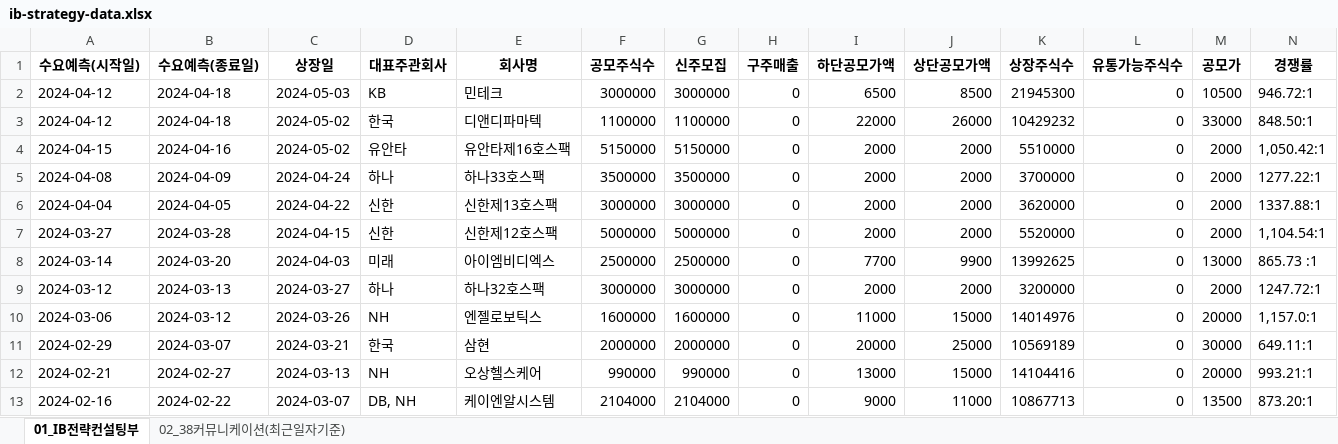
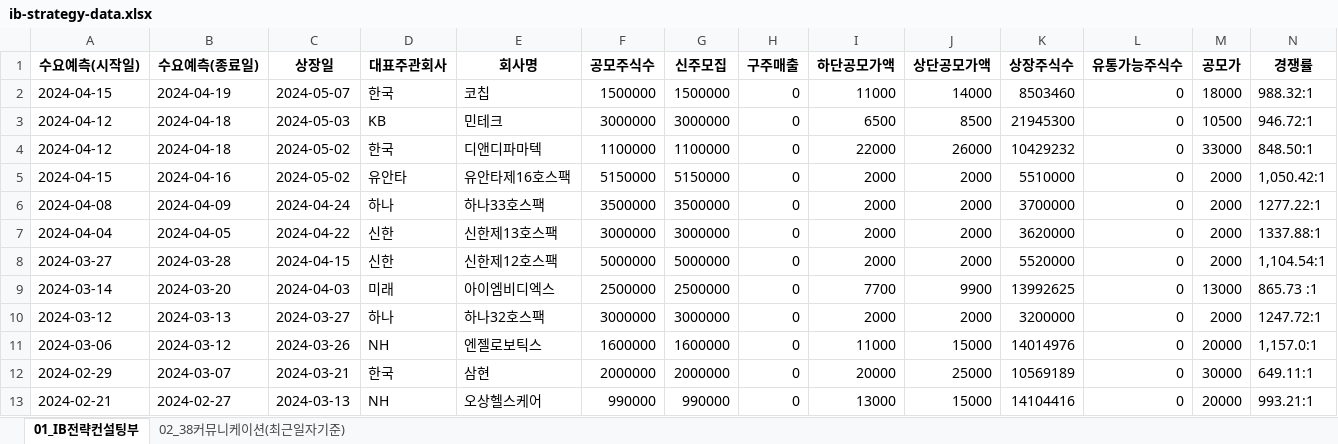
Before and after one commit to Kis-ds/IPO, an Excel workbook: datasets/ib-strategy-data.xlsx, sheet 01_IB전략컨설팅부, drawn as a sheet; only a part is shown; values as stored, in another font and other column widths than the file's, no borders; removed rows and columns are numbered as before the commit, all else as after; rows hold the shown columns only; the diff names each change by its address in the sheet, - before the commit and + after, or states it on an @@ line.

```diff
--- a/datasets/ib-strategy-data.xlsx (sheet 01_IB전략컨설팅부)
+++ b/datasets/ib-strategy-data.xlsx (sheet 01_IB전략컨설팅부)
+row 2: 2024-04-15 | 2024-04-19 | 2024-05-07 | 한국 | 코칩 | 1500000 | 1500000 | 0 | 11000 | 14000 | 8503460 | 0 | 18000 | 988.32:1
-row 13: 2024-02-16 | 2024-02-22 | 2024-03-07 | DB, NH | 케이엔알시스템 | 2104000 | 2104000 | 0 | 9000 | 11000 | 10867713 | 0 | 13500 | 873.20:1
```
Also changed, not shown: datasets/corporate-finance-data.xlsx, datasets/form1.xlsx, 4 other files.
